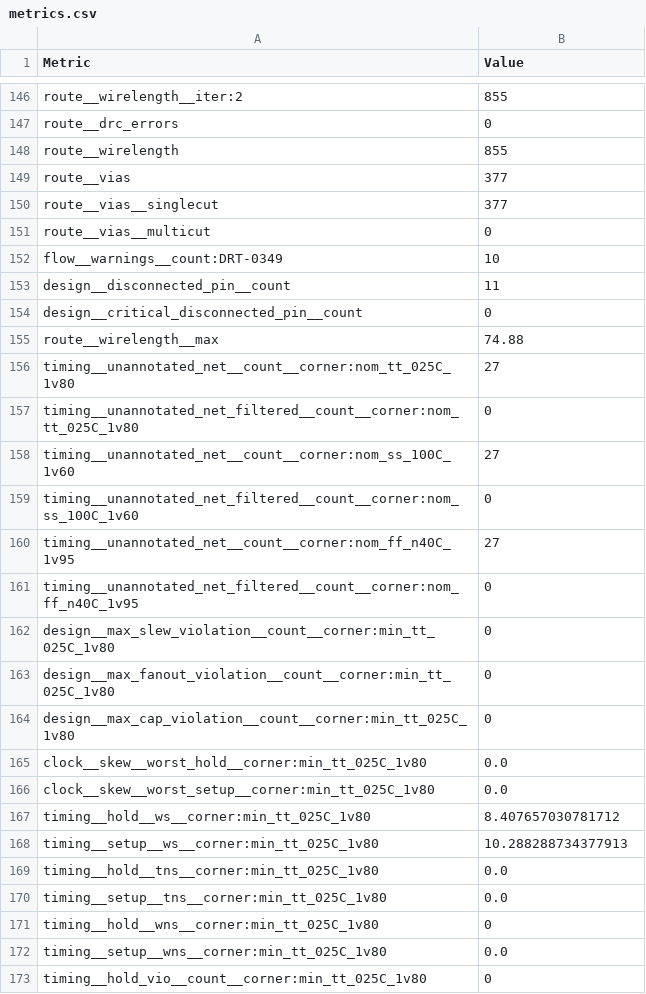
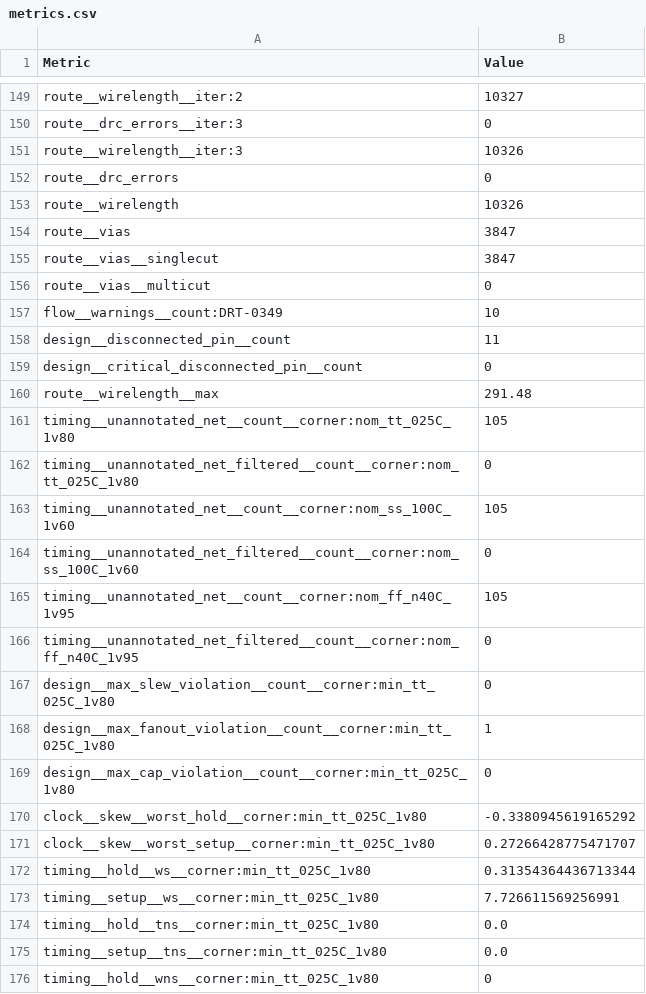
Before and after one commit to TinyTapeout/tinytapeout-sky-26d, a CSV file: projects/tt_um_wokwi_476709498841751553/stats/metrics.csv, drawn as a sheet; only a part is shown, gaps mark what is left out; the shorter side is filled out with more unchanged rows; addresses are those after the commit; the diff covers the shown part only; the diff names each change by its address in the sheet, - before the commit and + after, or states it on an @@ line.

```diff
--- a/projects/tt_um_wokwi_476709498841751553/stats/metrics.csv
+++ b/projects/tt_um_wokwi_476709498841751553/stats/metrics.csv
-B149 (Value): 855
+B149 (Value): 10327
+row 150: route__drc_errors__iter:3 | 0
+row 151: route__wirelength__iter:3 | 10326
-B153 (Value): 855
+B153 (Value): 10326
-B154:B155 (Value): 377
+B154:B155 (Value): 3847
-B160 (Value): 74.88
+B160 (Value): 291.48
-B161 (Value): 27
+B161 (Value): 105
-B163 (Value): 27
+B163 (Value): 105
-B165 (Value): 27
+B165 (Value): 105
-B168 (Value): 0
+B168 (Value): 1
-B170 (Value): 0.0
+B170 (Value): -0.3380945619165292
-B171 (Value): 0.0
+B171 (Value): 0.27266428775471707
-B172 (Value): 8.407657030781712
+B172 (Value): 0.31354364436713344
-B173 (Value): 10.288288734377913
+B173 (Value): 7.726611569256991
```
Also changed, not shown: 6 added rows, 3 removed rows and 108 edited cells elsewhere in this file, 8 other files.
